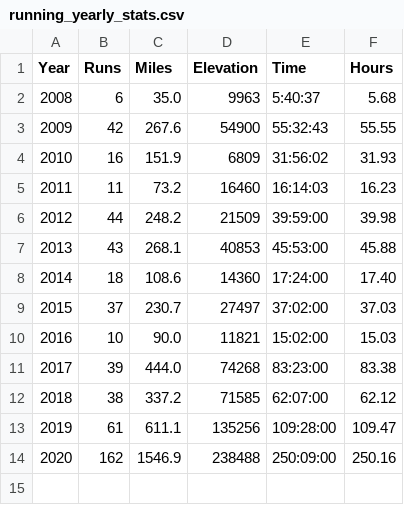
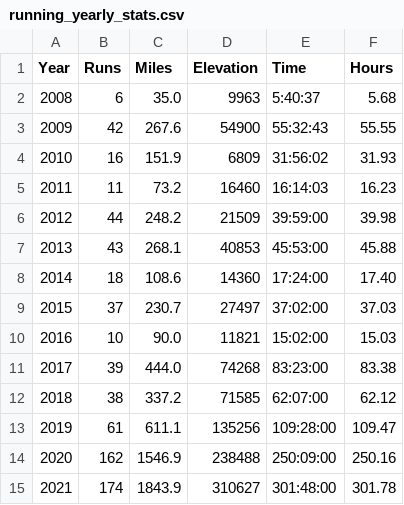
Before and after one commit to clkruse/clkruse.github.io, a CSV file: running_yearly_stats.csv, drawn as a sheet; the diff names each change by its address in the sheet, - before the commit and + after, or states it on an @@ line.

Commit message:
Update running stats for 2021

```diff
--- a/running_yearly_stats.csv
+++ b/running_yearly_stats.csv
+row 15: 2021 | 174 | 1843.9 | 310627 | 301:48:00 | 301.78
```
